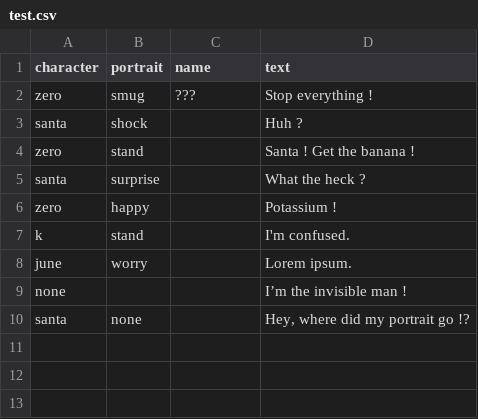
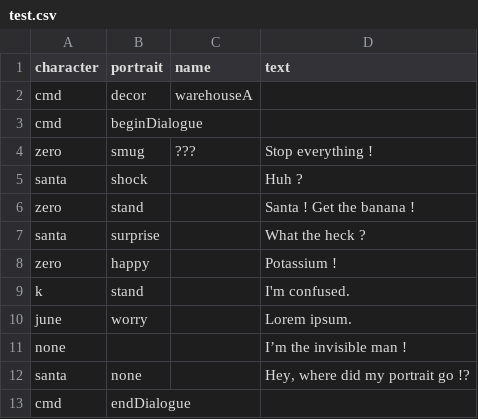
Before and after one commit to ancilloy/Zeronpa, a CSV file: scripts/test.csv, drawn as a sheet.

Commit message:
New script format (and decor)

```diff
--- a/scripts/test.csv
+++ b/scripts/test.csv
@@ -1,2 +1,4 @@
 character,portrait,name,text
+cmd,decor,warehouseA,
+cmd,beginDialogue,,
 zero,smug,???,Stop everything !
@@ -10 +12,2 @@ none,,,I’m the invisible man !
 santa,none,,"Hey, where did my portrait go !?"
+cmd,endDialogue,,
```
Also changed, not shown: 1 other file.
